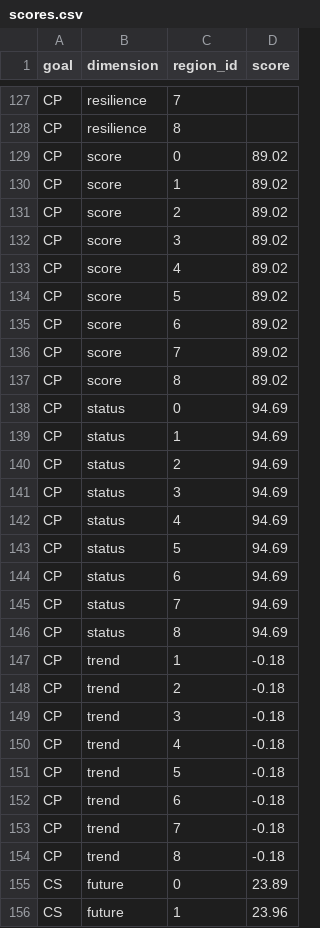
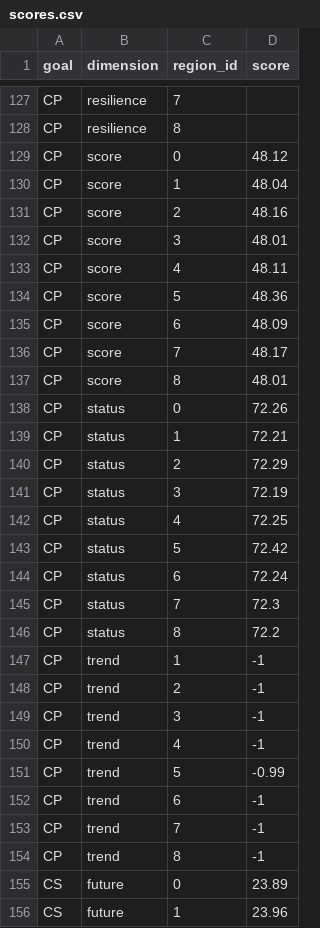
Before and after one commit to OHI-Science/bali, a CSV file: region2017/scores.csv, drawn as a sheet; only a part is shown, gaps mark what is left out; the diff covers the shown part only.

Commit message:
with @jules32 at NCEAS successful run with coral data and updated scores.csv saved!

```diff
--- a/region2017/scores.csv
+++ b/region2017/scores.csv
@@ -128,28 +128,28 @@
 "CP","resilience",8,
-"CP","score",0,89.02
-"CP","score",1,89.02
-"CP","score",2,89.02
-"CP","score",3,89.02
-"CP","score",4,89.02
-"CP","score",5,89.02
-"CP","score",6,89.02
-"CP","score",7,89.02
-"CP","score",8,89.02
-"CP","status",0,94.69
-"CP","status",1,94.69
-"CP","status",2,94.69
-"CP","status",3,94.69
-"CP","status",4,94.69
-"CP","status",5,94.69
-"CP","status",6,94.69
-"CP","status",7,94.69
-"CP","status",8,94.69
-"CP","trend",1,-0.18
-"CP","trend",2,-0.18
-"CP","trend",3,-0.18
-"CP","trend",4,-0.18
-"CP","trend",5,-0.18
-"CP","trend",6,-0.18
-"CP","trend",7,-0.18
-"CP","trend",8,-0.18
+"CP","score",0,48.12
+"CP","score",1,48.04
+"CP","score",2,48.16
+"CP","score",3,48.01
+"CP","score",4,48.11
+"CP","score",5,48.36
+"CP","score",6,48.09
+"CP","score",7,48.17
+"CP","score",8,48.01
+"CP","status",0,72.26
+"CP","status",1,72.21
+"CP","status",2,72.29
+"CP","status",3,72.19
+"CP","status",4,72.25
+"CP","status",5,72.42
+"CP","status",6,72.24
+"CP","status",7,72.3
+"CP","status",8,72.2
+"CP","trend",1,-1
+"CP","trend",2,-1
+"CP","trend",3,-1
+"CP","trend",4,-1
+"CP","trend",5,-0.99
+"CP","trend",6,-1
+"CP","trend",7,-1
+"CP","trend",8,-1
 "CS","future",0,23.89
```
Also changed, not shown: 76 edited cells elsewhere in this file, region2017/layers.csv.
